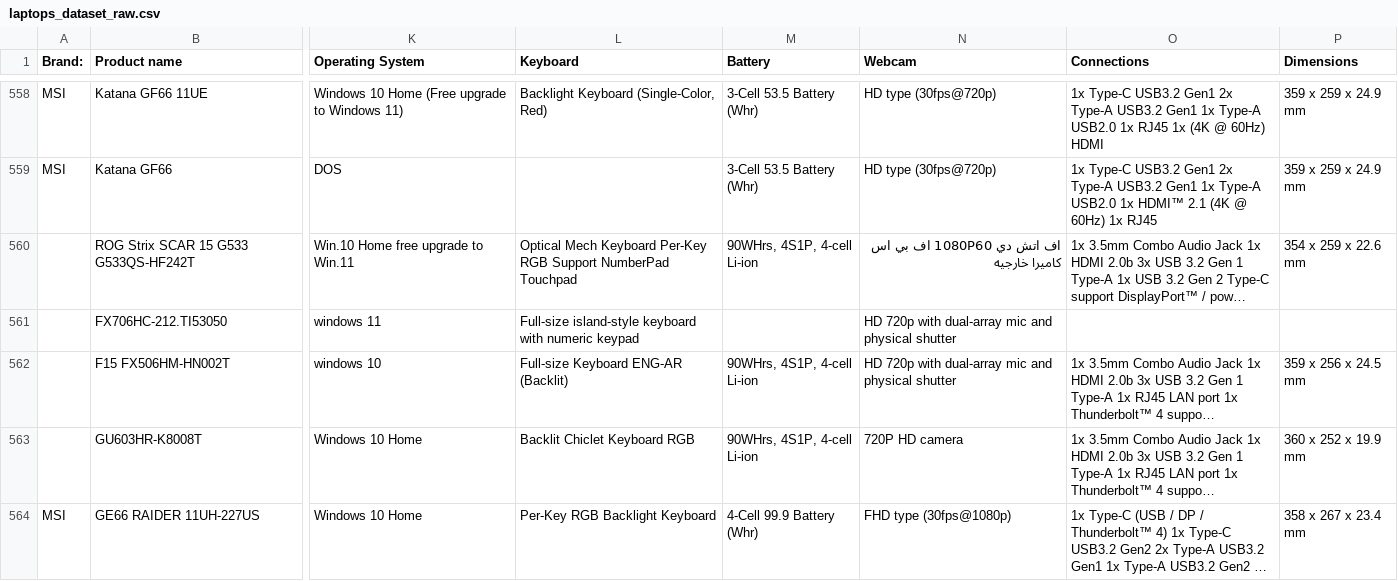
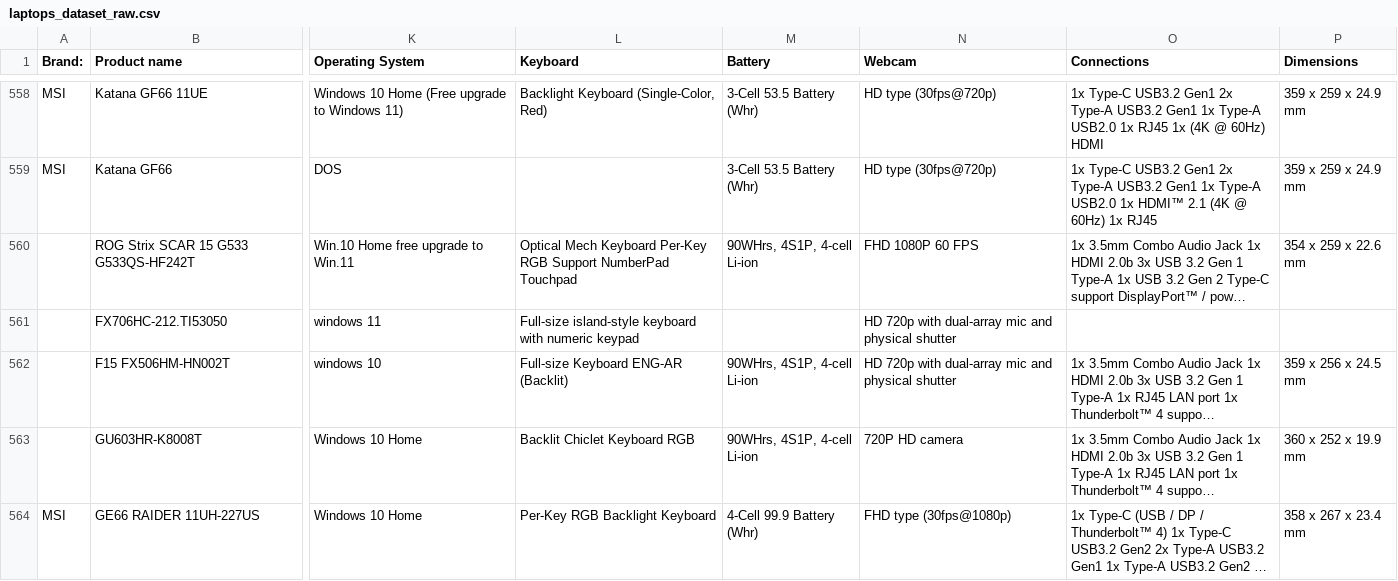
Before and after one commit to bacpew2108/DSS_final_prj, a CSV file: data/laptops_dataset_raw.csv, drawn as a sheet; only a part is shown, gaps mark what is left out; long unchanged cells end in …; the diff covers the shown part only; the diff names each change by its address in the sheet, - before the commit and + after, or states it on an @@ line.

Commit message:
data transform update and eda

```diff
--- a/data/laptops_dataset_raw.csv
+++ b/data/laptops_dataset_raw.csv
-N560 (Webcam): اف اتش دي 1080P60 اف بي اس كاميرا خارجيه
+N560 (Webcam): FHD 1080P 60 FPS
```
Also changed, not shown: 2 removed rows and 1 edited cell elsewhere in this file, 12 other files.
